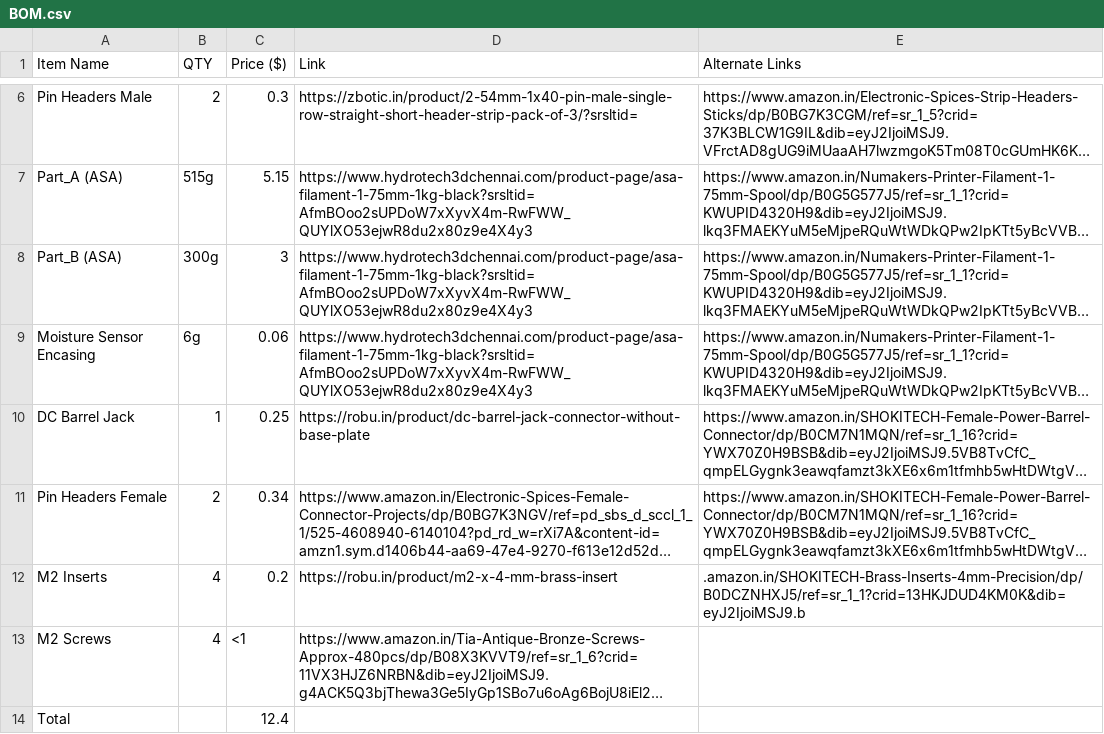
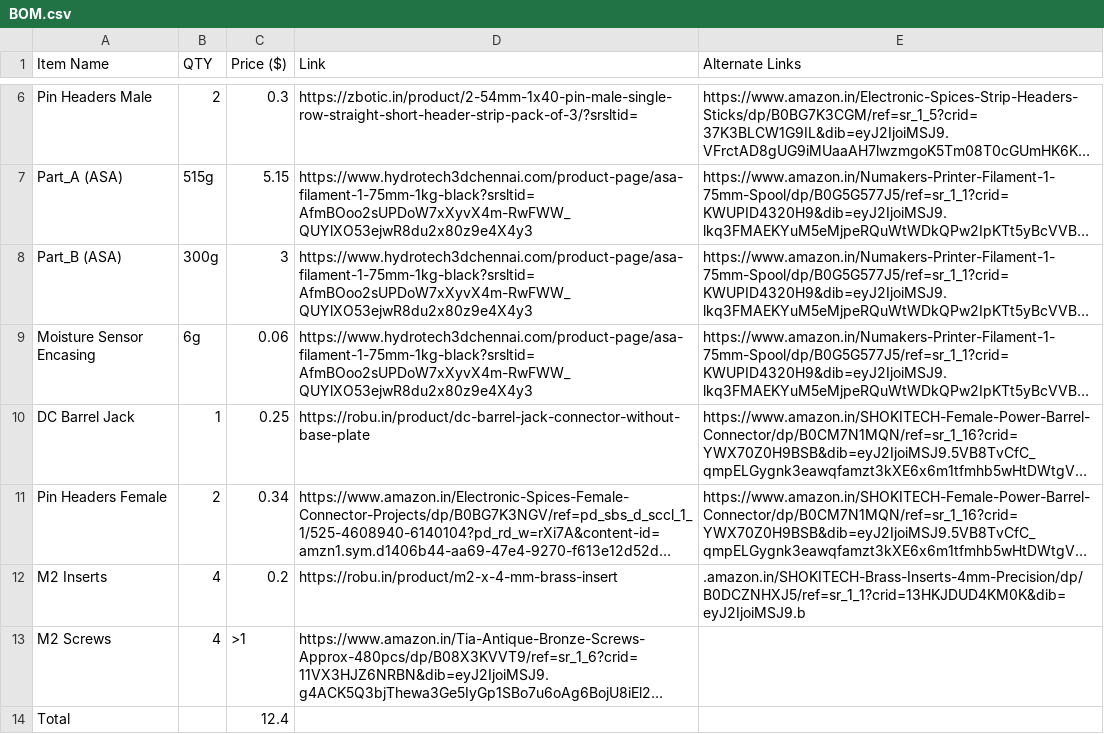
Before and after one commit to vineethjkatti-tech/iplanter, a CSV file: BOM.csv, drawn as a sheet; only a part is shown, gaps mark what is left out; long unchanged cells end in …; the diff names each change by its address in the sheet, - before the commit and + after, or states it on an @@ line.

Commit message:
Add files via upload

```diff
--- a/BOM.csv
+++ b/BOM.csv
-C13 (Price ($)): <1
+C13 (Price ($)): >1
```
